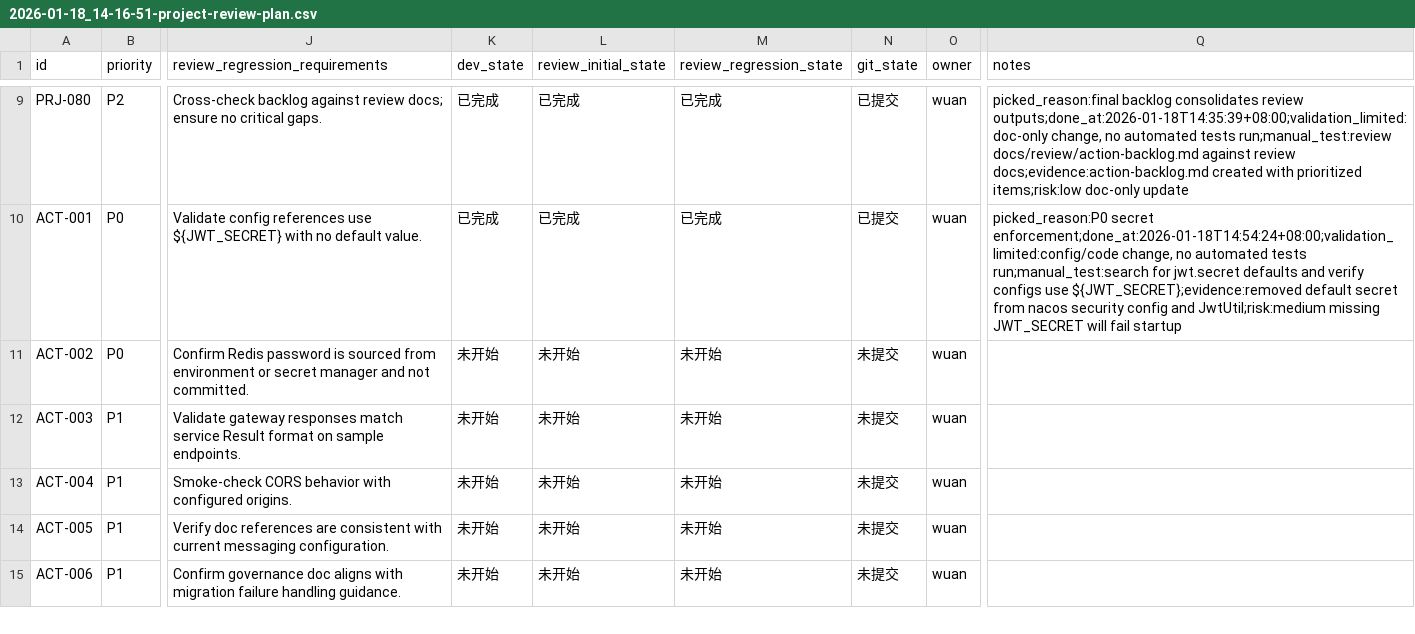
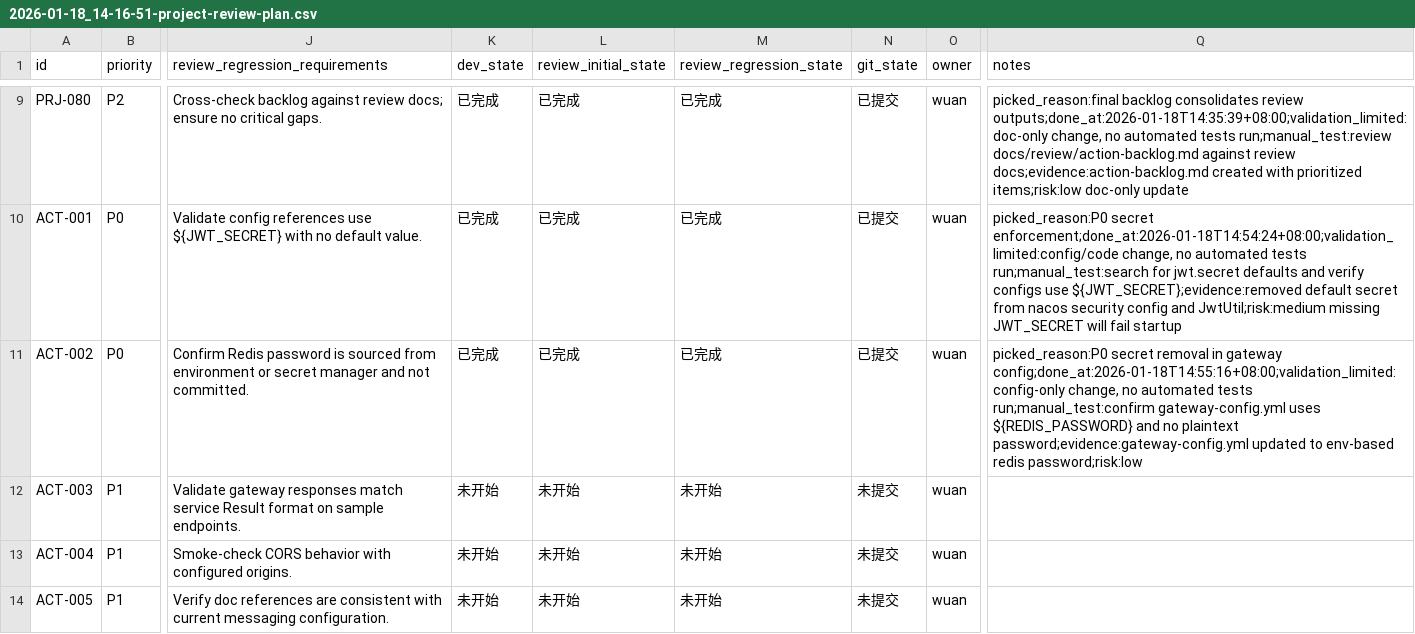
Before and after one commit to wuan1250276415/basebackend, a CSV file: issues/2026-01-18_14-16-51-project-review-plan.csv, drawn as a sheet; only a part is shown, gaps mark what is left out; the shorter side is filled out with more unchanged rows; the diff names each change by its address in the sheet, - before the commit and + after, or states it on an @@ line.

Commit message:
[ACT-002] Remove plaintext Redis password from gateway config

```diff
--- a/issues/2026-01-18_14-16-51-project-review-plan.csv
+++ b/issues/2026-01-18_14-16-51-project-review-plan.csv
-K11 (dev_state): 未开始
+K11 (dev_state): 已完成
-L11 (review_initial_state): 未开始
+L11 (review_initial_state): 已完成
-M11 (review_regression_state): 未开始
+M11 (review_regression_state): 已完成
-N11 (git_state): 未提交
+N11 (git_state): 已提交
-Q11 (notes): (empty)
+Q11 (notes): picked_reason:P0 secret removal in gateway config;done_at:2026-01-18T14:55:16+08:00;validation_limited:config-only change, no automated tests run;manual_test:confirm gateway-config.yml uses ${REDIS_PASSWORD} and no plaintext password;evidence:gateway-config.yml updated to env-based redis password;risk:low
```
Also changed, not shown: 1 other file.
